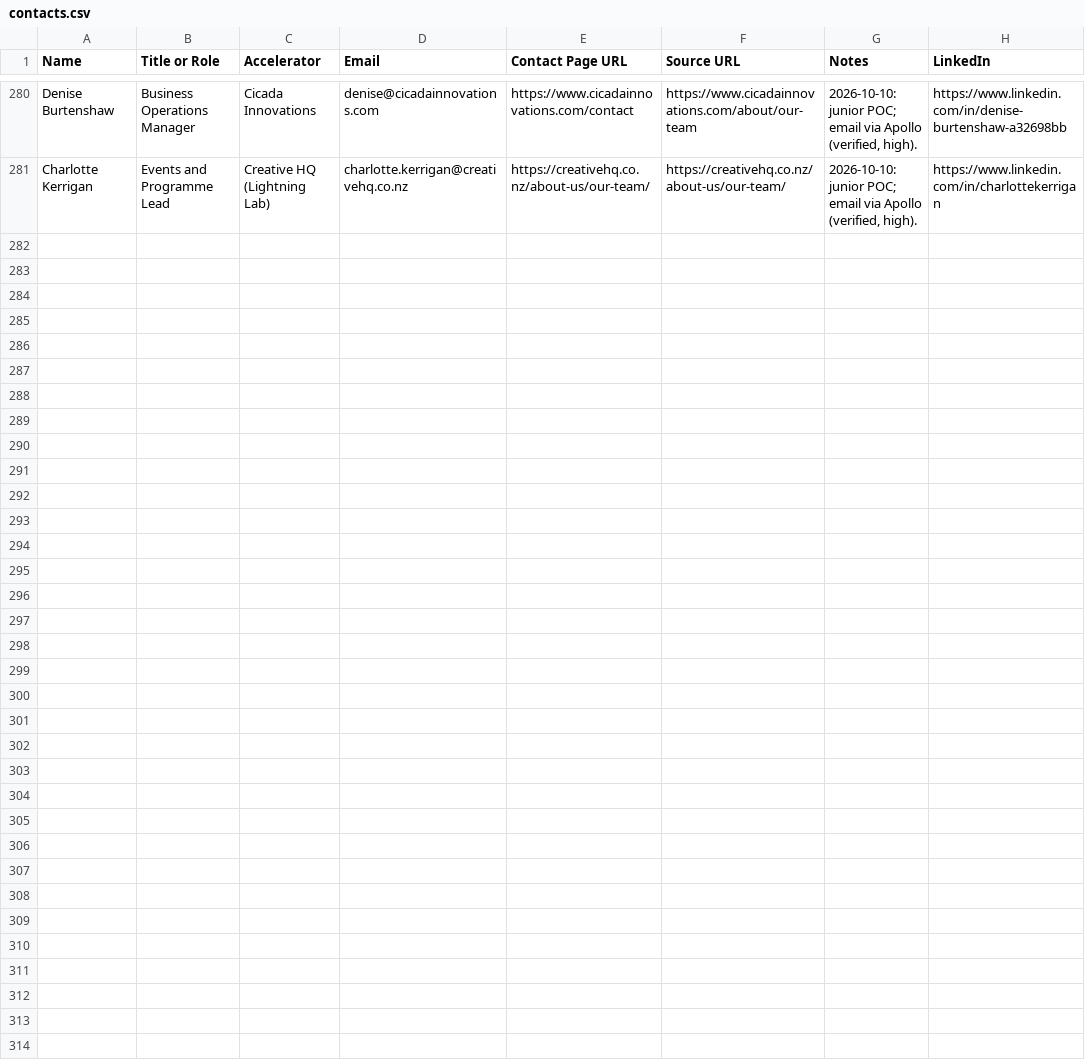
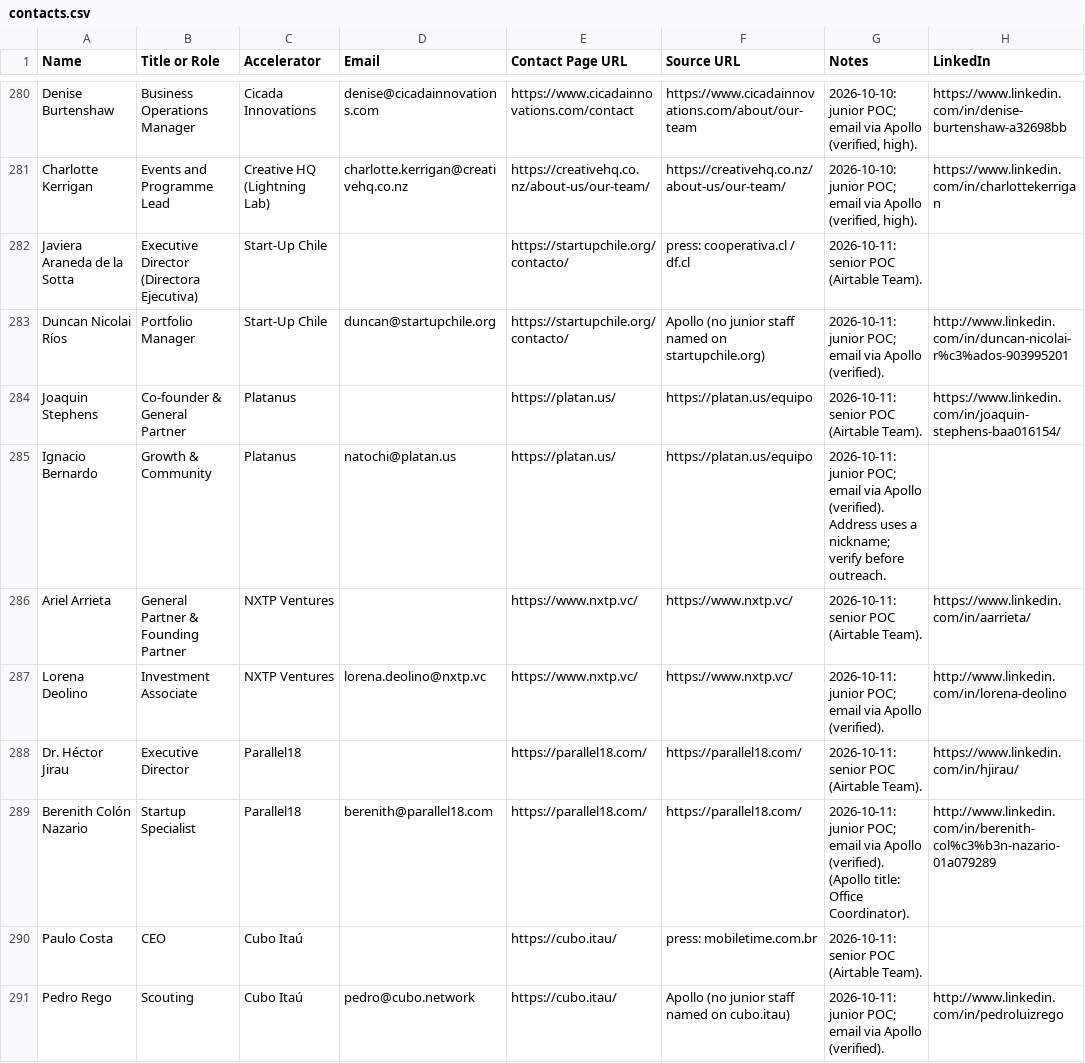
Before and after one commit to michaeleverywhere/vc-comp, a CSV file: accelerators/contacts.csv, drawn as a sheet; only a part is shown, gaps mark what is left out; the diff covers the shown part only.

Commit message:
Daily accelerators 2026-10-11: add Start-Up Chile, Platanus, NXTP Ventures, Parallel18, Cubo Itaú, Flat6Labs, MEST Africa, CcHUB, Founders Factory Africa, Hub71 (2,277 companies); rebuild master (24,482)

```diff
--- a/accelerators/contacts.csv
+++ b/accelerators/contacts.csv
@@ -281 +281,11 @@ Denise Burtenshaw,Business Operations Manager,Cicada Innovations,denise@cicadain
 Charlotte Kerrigan,Events and Programme Lead,Creative HQ (Lightning Lab),charlotte.kerrigan@creativehq.co.nz,https://creativehq.co.nz/about-us/our-team/,https://creativehq.co.nz/about-us/our-team/,"2026-10-10: junior POC; email via Apollo (verified, high).",https://www.linkedin.com/in/charlottekerrigan
+Javiera Araneda de la Sotta,Executive Director (Directora Ejecutiva),Start-Up Chile,,https://startupchile.org/contacto/,press: cooperativa.cl / df.cl,2026-10-11: senior POC (Airtable Team).,
+Duncan Nicolai Ríos,Portfolio Manager,Start-Up Chile,duncan@startupchile.org,https://startupchile.org/contacto/,Apollo (no junior staff named on startupchile.org),2026-10-11: junior POC; email via Apollo (verified).,http://www.linkedin.com/in/duncan-nicolai-r%c3%ados-903995201
+Joaquin Stephens,Co-founder & General Partner,Platanus,,https://platan.us/,https://platan.us/equipo,2026-10-11: senior POC (Airtable Team).,https://www.linkedin.com/in/joaquin-stephens-baa016154/
+Ignacio Bernardo,Growth & Community,Platanus,natochi@platan.us,https://platan.us/,https://platan.us/equipo,2026-10-11: junior POC; email via Apollo (verified). Address uses a nickname; verify before outreach.,
+Ariel Arrieta,General Partner & Founding Partner,NXTP Ventures,,https://www.nxtp.vc/,https://www.nxtp.vc/,2026-10-11: senior POC (Airtable Team).,https://www.linkedin.com/in/aarrieta/
+Lorena Deolino,Investment Associate,NXTP Ventures,lorena.deolino@nxtp.vc,https://www.nxtp.vc/,https://www.nxtp.vc/,2026-10-11: junior POC; email via Apollo (verified).,http://www.linkedin.com/in/lorena-deolino
+Dr. Héctor Jirau,Executive Director,Parallel18,,https://parallel18.com/,https://parallel18.com/,2026-10-11: senior POC (Airtable Team).,https://www.linkedin.com/in/hjirau/
+Berenith Colón Nazario,Startup Specialist,Parallel18,berenith@parallel18.com,https://parallel18.com/,https://parallel18.com/,2026-10-11: junior POC; email via Apollo (verified). (Apollo title: Office Coordinator).,http://www.linkedin.com/in/berenith-col%c3%b3n-nazario-01a079289
+Paulo Costa,CEO,Cubo Itaú,,https://cubo.itau/,press: mobiletime.com.br,2026-10-11: senior POC (Airtable Team).,
+Pedro Rego,Scouting,Cubo Itaú,pedro@cubo.network,https://cubo.itau/,Apollo (no junior staff named on cubo.itau),2026-10-11: junior POC; email via Apollo (verified).,http://www.linkedin.com/in/pedroluizrego
```
Also changed, not shown: 10 added rows elsewhere in this file, 12 other files.
